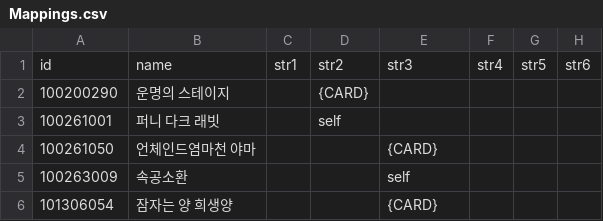
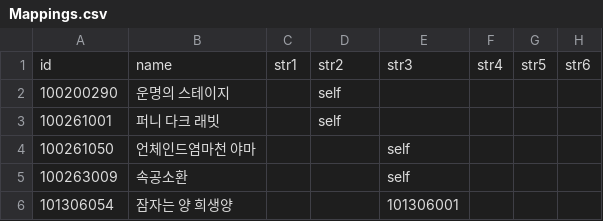
Before and after one commit to ElderLich/TransSuperpre, a CSV file: KR/Workspace/Mappings.csv, drawn as a sheet; only a part is shown; the diff names each change by its address in the sheet, - before the commit and + after, or states it on an @@ line.

Commit message:
Update Mappings.csv

```diff
--- a/KR/Workspace/Mappings.csv
+++ b/KR/Workspace/Mappings.csv
-D2: {CARD}
+D2: self
-E4: {CARD}
+E4: self
-E6: {CARD}
+E6: 101306001
```
